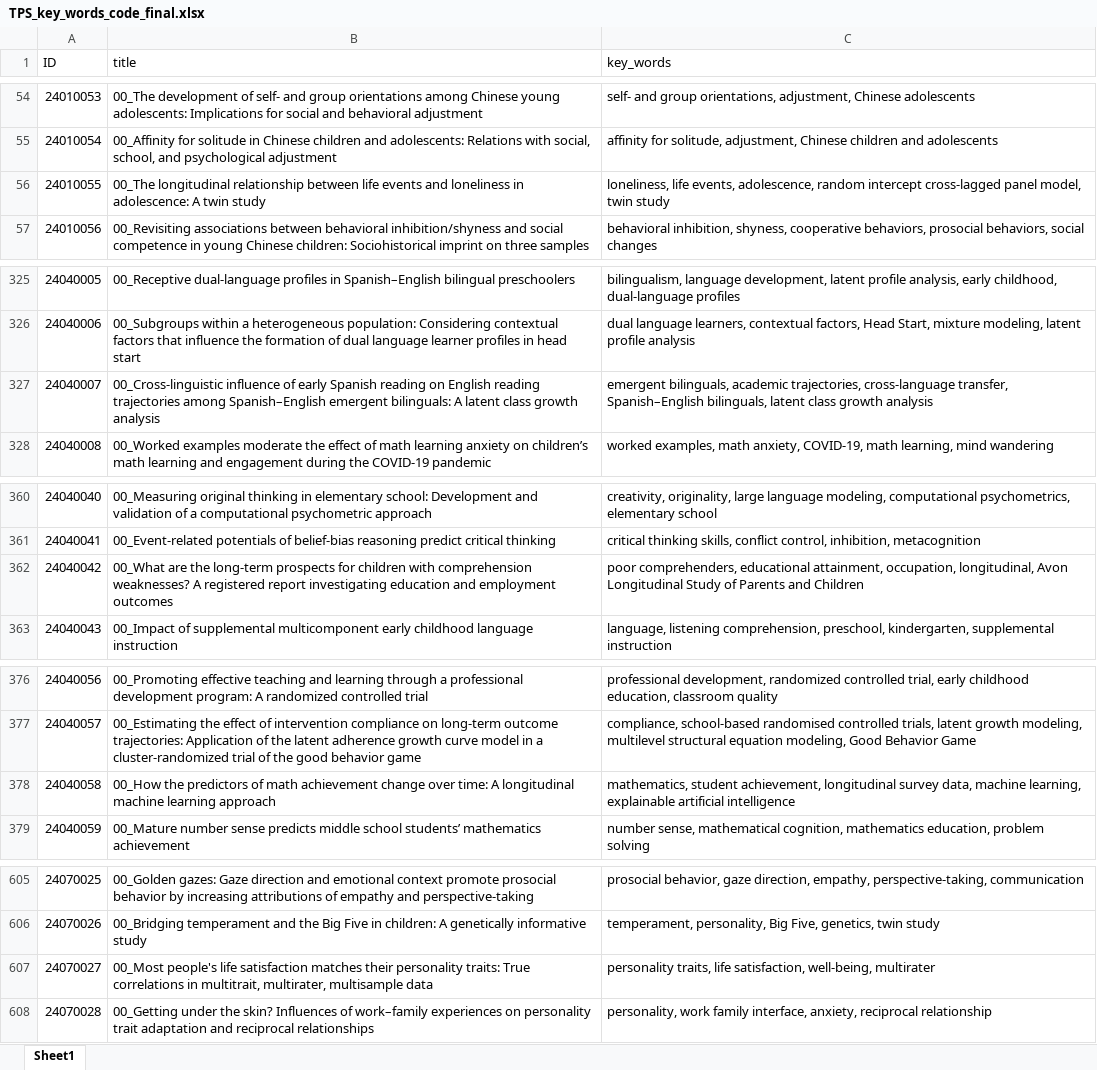
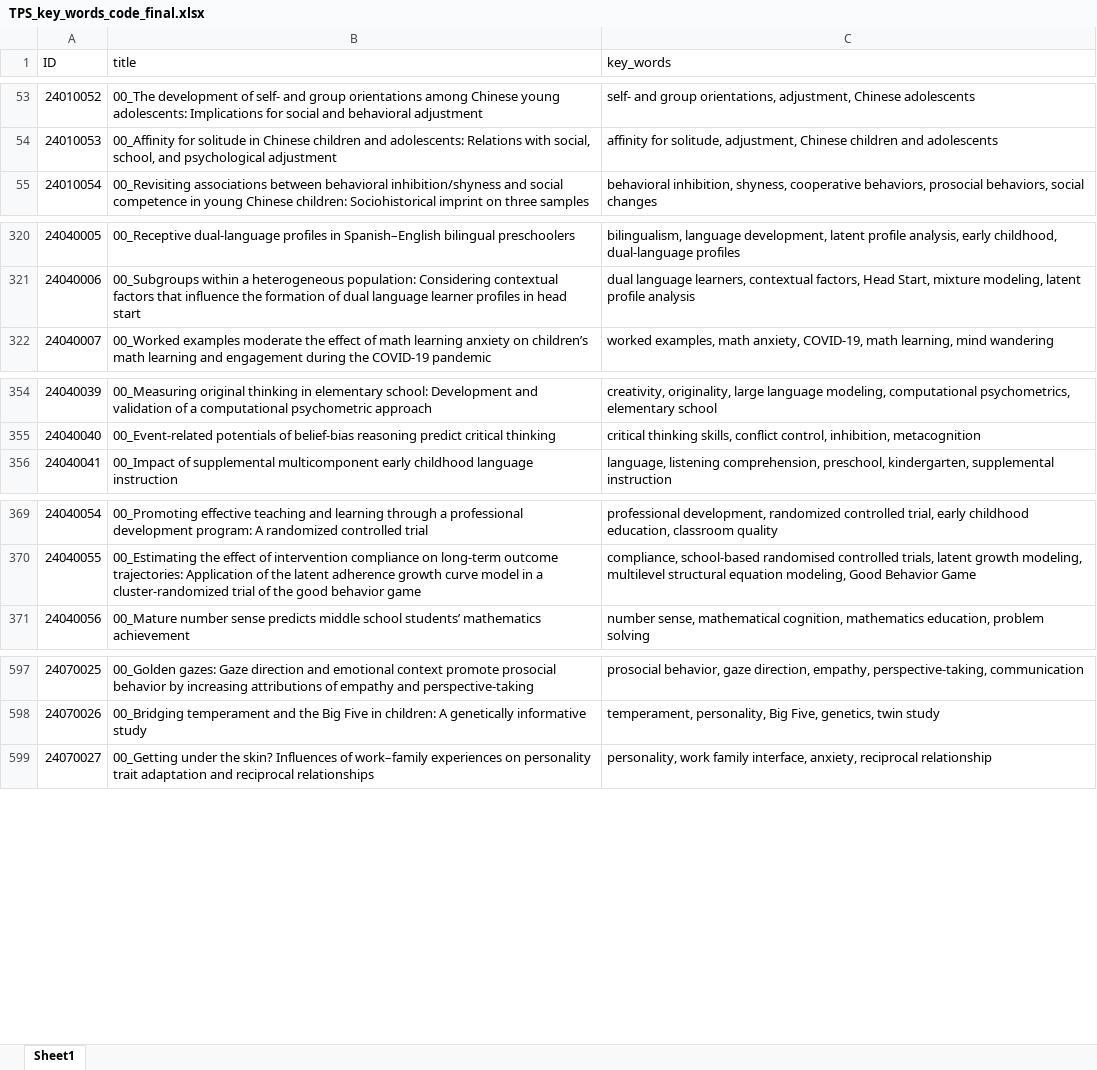
Before and after one commit to Chuan-Peng-Lab/BTS_Sample_Stage1_RR, an Excel workbook: 2_Raw_Data/2_1_TPS/TPS_key_words_code_final.xlsx, sheet Sheet1, drawn as a sheet; only a part is shown, gaps mark what is left out; values as stored, in another font and other column widths than the file's, no borders; the diff covers the shown part only; the diff names each change by its address in the sheet, - before the commit and + after, or states it on an @@ line.

```diff
--- a/2_Raw_Data/2_1_TPS/TPS_key_words_code_final.xlsx (sheet Sheet1)
+++ b/2_Raw_Data/2_1_TPS/TPS_key_words_code_final.xlsx (sheet Sheet1)
@@ column A (ID) renumbered from row 44 down @@
-row 56: 24010055 | 00_The longitudinal relationship between life events and loneliness in adolescence: A twin study | loneliness, life events, adolescence, random intercept cross-lagged panel model, twin study
-row 327: 24040007 | 00_Cross-linguistic influence of early Spanish reading on English reading trajectories among Spanish–English emergent bilinguals: A latent class growth analysis | emergent bilinguals, academic trajectories, cross-language transfer, Spanish–English bilinguals, latent class growth analysis
-row 362: 24040042 | 00_What are the long-term prospects for children with comprehension weaknesses? A registered report investigating education and employment outcomes | poor comprehenders, educational attainment, occupation, longitudinal, Avon Longitudinal Study of Parents and Children
-row 378: 24040058 | 00_How the predictors of math achievement change over time: A longitudinal machine learning approach | mathematics, student achievement, longitudinal survey data, machine learning, explainable artificial intelligence
-row 607: 24070027 | 00_Most people's life satisfaction matches their personality traits: True correlations in multitrait, multirater, multisample data | personality traits, life satisfaction, well-being, multirater
```
Also changed, not shown: 8 removed rows and cell formats elsewhere in this sheet, 2_Raw_Data/2_1_TPS/BTS_key_words_code_final.xlsx, 5 other files.
